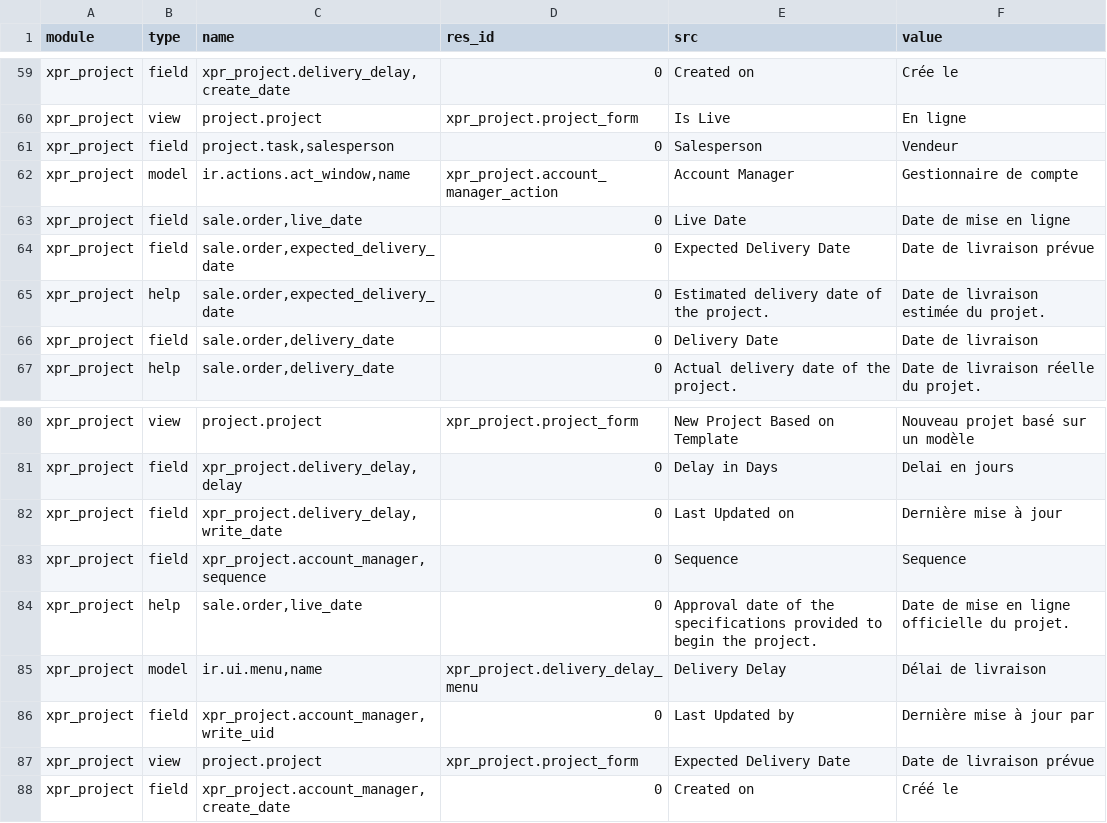
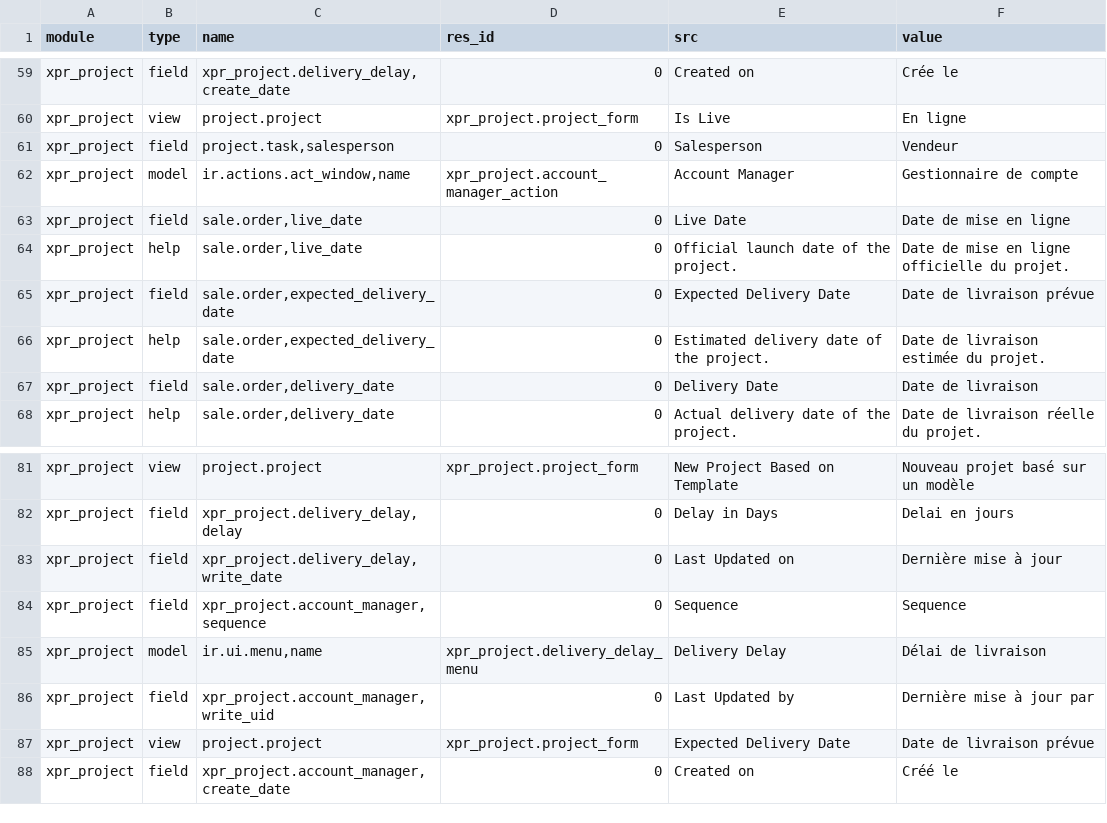
Before and after one commit to Xprima-ERP/odoo_addons, a CSV file: xpr_project/i18n/fr_FR.csv, drawn as a sheet; only a part is shown, gaps mark what is left out; removed rows and columns are numbered as before the commit, all else as after; the diff names each change by its address in the sheet, - before the commit and + after, or states it on an @@ line.

```diff
--- a/xpr_project/i18n/fr_FR.csv
+++ b/xpr_project/i18n/fr_FR.csv
+row 64: xpr_project | help | sale.order,live_date | 0 | Official launch date of the project. | Date de mise en ligne officielle du projet.
-row 84: xpr_project | help | sale.order,live_date | 0 | Approval date of the specifications provided to begin the project. | Date de mise en ligne officielle du projet.
```
Also changed, not shown: 1 other file.
